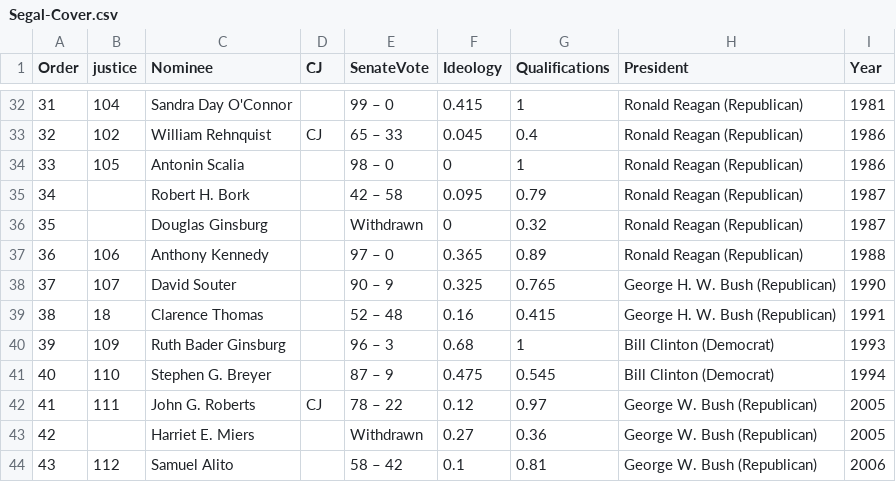
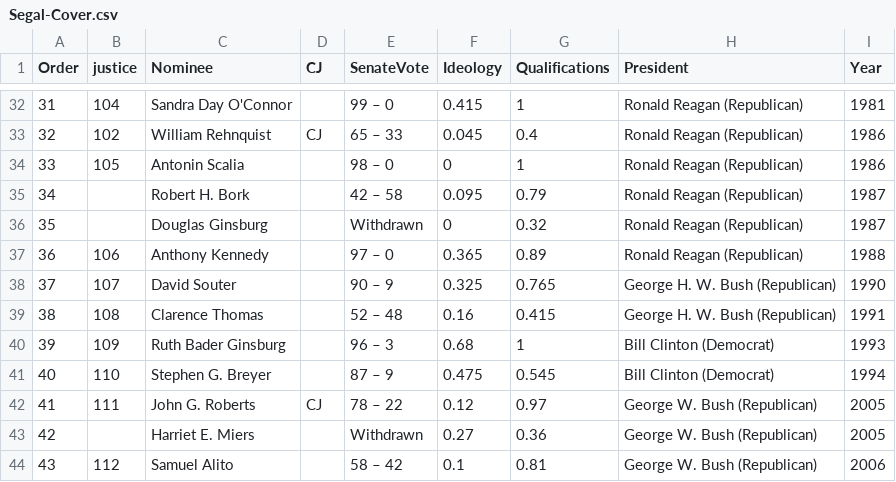
Before and after one commit to MarcoKuehne/GSERM-Panel-2021, a CSV file: Data/Segal-Cover.csv, drawn as a sheet; only a part is shown, gaps mark what is left out.

Commit message:
Data

```diff
--- a/Data/Segal-Cover.csv
+++ b/Data/Segal-Cover.csv
@@ -38,3 +38,3 @@
 37,107,David Souter,,90 – 9,0.325,0.765,George H. W. Bush (Republican),1990
-38,18,Clarence Thomas,,52 – 48,0.16,0.415,George H. W. Bush (Republican),1991
+38,108,Clarence Thomas,,52 – 48,0.16,0.415,George H. W. Bush (Republican),1991
 39,109,Ruth Bader Ginsburg,,96 – 3,0.68,1,Bill Clinton (Democrat),1993
```
